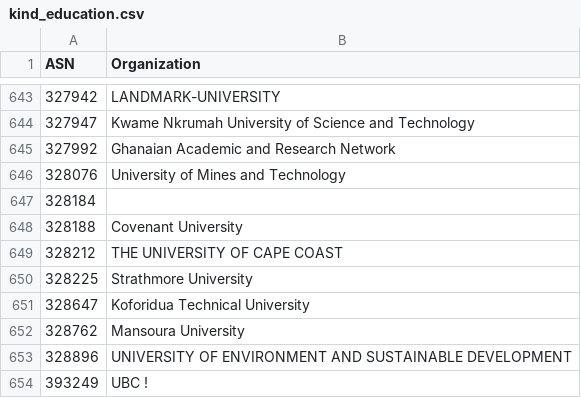
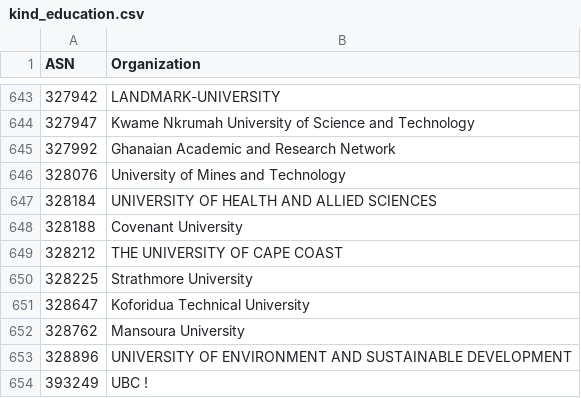
Before and after one commit to O-X-L/risk-db-lists, a CSV file: asn/kind_education.csv, drawn as a sheet; only a part is shown, gaps mark what is left out.

```diff
--- a/asn/kind_education.csv
+++ b/asn/kind_education.csv
@@ -646,3 +646,3 @@ ASN,Organization
 328076,University of Mines and Technology
-328184,
+328184,UNIVERSITY OF HEALTH AND ALLIED SCIENCES
 328188,Covenant University
```
Also changed, not shown: asn/kind_hosting.csv, asn/kind_isp.csv, 34 other files.
